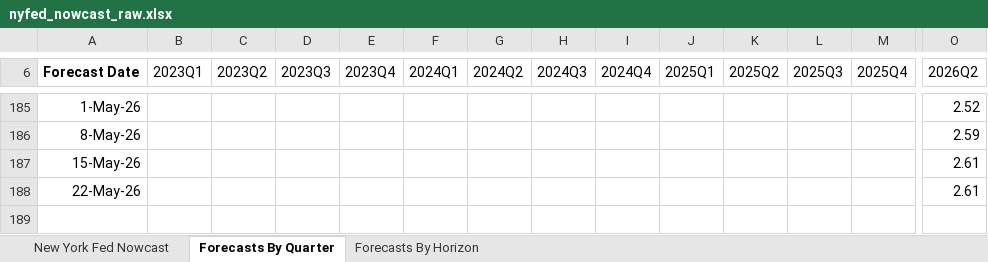
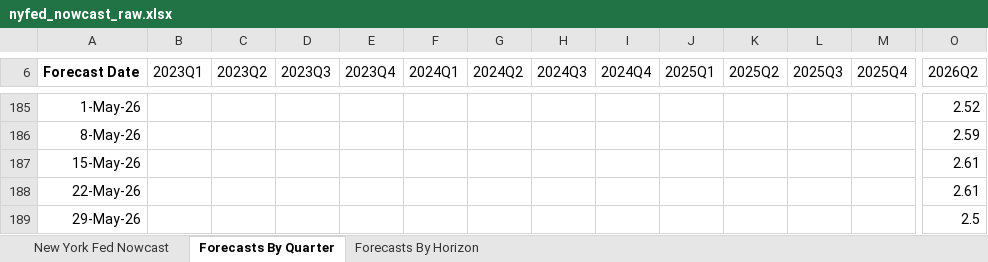
Before and after one commit to smallfishmacro-Git/macro-regime, an Excel workbook: data/cache/nyfed_nowcast_raw.xlsx, sheet Forecasts By Quarter, drawn as a sheet; only a part is shown, gaps mark what is left out; values as stored, in another font and other column widths than the file's, no borders; charts and pictures not drawn; rows hold the shown columns only; the diff names each change by its address in the sheet, - before the commit and + after, or states it on an @@ line.

```diff
--- a/data/cache/nyfed_nowcast_raw.xlsx (sheet Forecasts By Quarter)
+++ b/data/cache/nyfed_nowcast_raw.xlsx (sheet Forecasts By Quarter)
+row 189: 29-May-26 |  |  |  |  |  |  |  |  |  |  |  |  | 2.5
```
Also changed, not shown: sheet Forecasts By Horizon, 3 other files.
